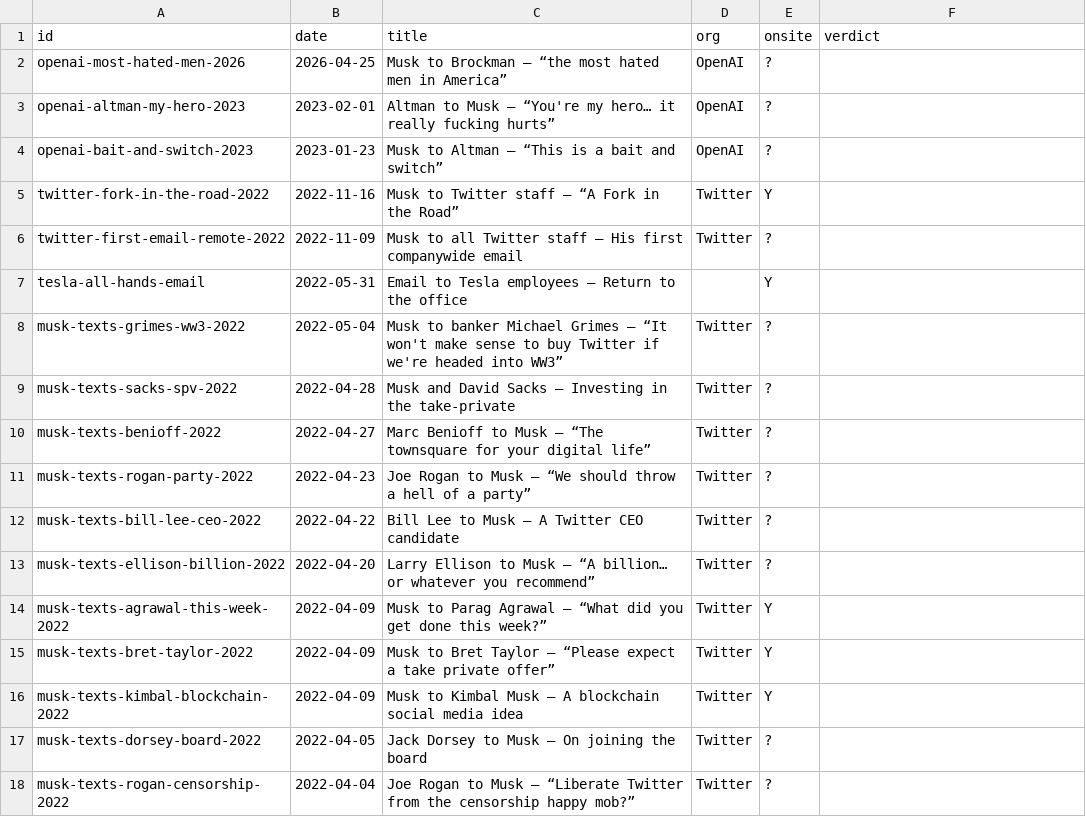
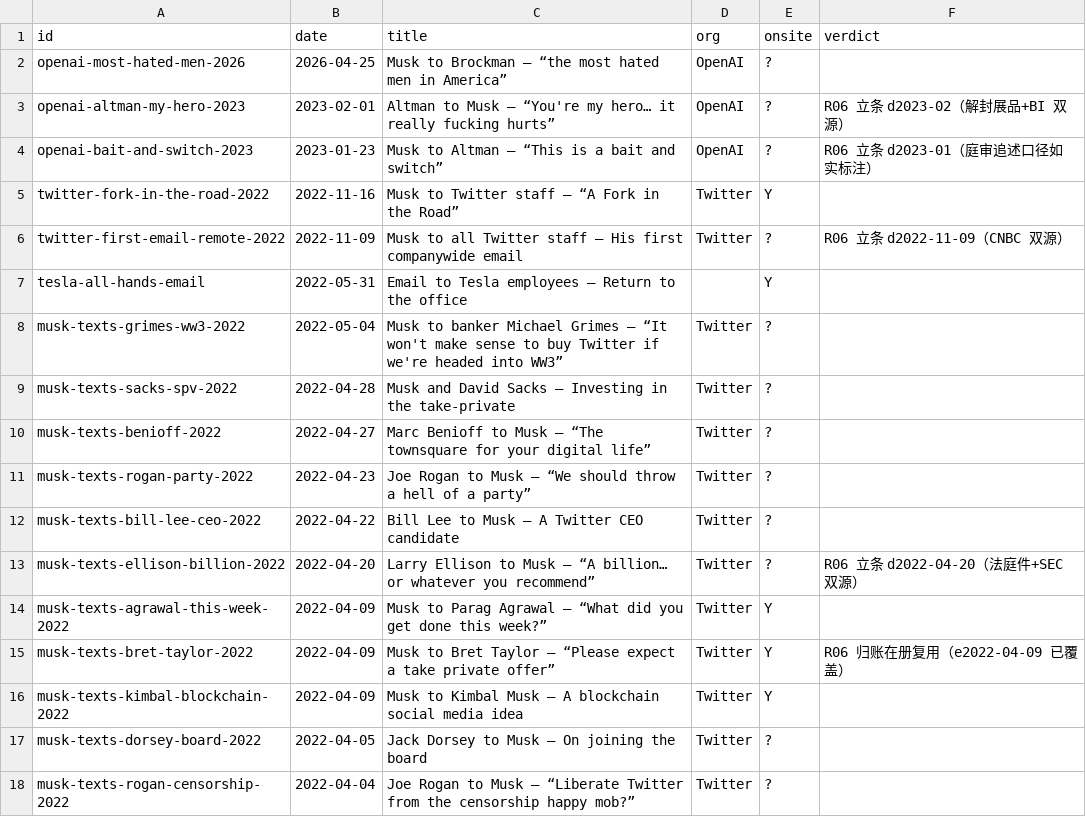
Before and after one commit to a1310055634-sudo/musk-website, a TSV file: qa/v12/round-01/emails-worklog.tsv, drawn as a sheet; only a part is shown.

Commit message:
[V12 R06] emails-worklog verdict 回填：立条 4+在册复用 1

```diff
--- a/qa/v12/round-01/emails-worklog.tsv
+++ b/qa/v12/round-01/emails-worklog.tsv
@@ -2,6 +2,6 @@ id	date	title	org	onsite	verdict
 openai-most-hated-men-2026	2026-04-25	Musk to Brockman — “the most hated men in America”	OpenAI	?	
-openai-altman-my-hero-2023	2023-02-01	Altman to Musk — “You're my hero… it really fucking hurts”	OpenAI	?	
-openai-bait-and-switch-2023	2023-01-23	Musk to Altman — “This is a bait and switch”	OpenAI	?	
+openai-altman-my-hero-2023	2023-02-01	Altman to Musk — “You're my hero… it really fucking hurts”	OpenAI	?	R06 立条 d2023-02（解封展品+BI 双源）
+openai-bait-and-switch-2023	2023-01-23	Musk to Altman — “This is a bait and switch”	OpenAI	?	R06 立条 d2023-01（庭审追述口径如实标注）
 twitter-fork-in-the-road-2022	2022-11-16	Musk to Twitter staff — “A Fork in the Road”	Twitter	Y	
-twitter-first-email-remote-2022	2022-11-09	Musk to all Twitter staff — His first companywide email	Twitter	?	
+twitter-first-email-remote-2022	2022-11-09	Musk to all Twitter staff — His first companywide email	Twitter	?	R06 立条 d2022-11-09（CNBC 双源）
 tesla-all-hands-email	2022-05-31	Email to Tesla employees — Return to the office		Y	
@@ -12,5 +12,5 @@ musk-texts-rogan-party-2022	2022-04-23	Joe Rogan to Musk — “We should throw
 musk-texts-bill-lee-ceo-2022	2022-04-22	Bill Lee to Musk — A Twitter CEO candidate	Twitter	?	
-musk-texts-ellison-billion-2022	2022-04-20	Larry Ellison to Musk — “A billion… or whatever you recommend”	Twitter	?	
+musk-texts-ellison-billion-2022	2022-04-20	Larry Ellison to Musk — “A billion… or whatever you recommend”	Twitter	?	R06 立条 d2022-04-20（法庭件+SEC 双源）
 musk-texts-agrawal-this-week-2022	2022-04-09	Musk to Parag Agrawal — “What did you get done this week?”	Twitter	Y	
-musk-texts-bret-taylor-2022	2022-04-09	Musk to Bret Taylor — “Please expect a take private offer”	Twitter	Y	
+musk-texts-bret-taylor-2022	2022-04-09	Musk to Bret Taylor — “Please expect a take private offer”	Twitter	Y	R06 归账在册复用（e2022-04-09 已覆盖）
 musk-texts-kimbal-blockchain-2022	2022-04-09	Musk to Kimbal Musk — A blockchain social media idea	Twitter	Y	
```
